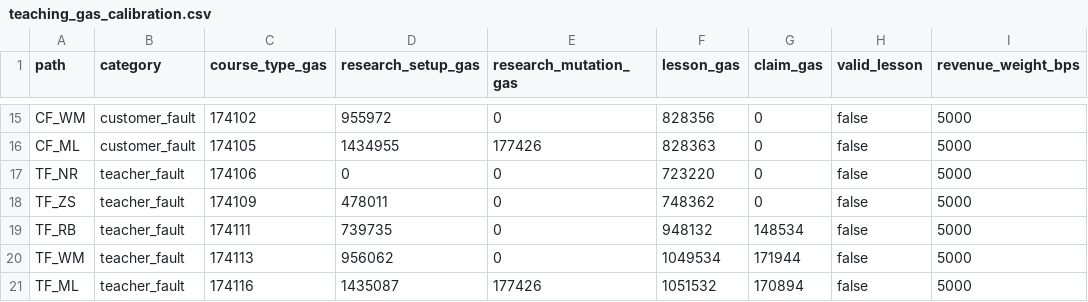
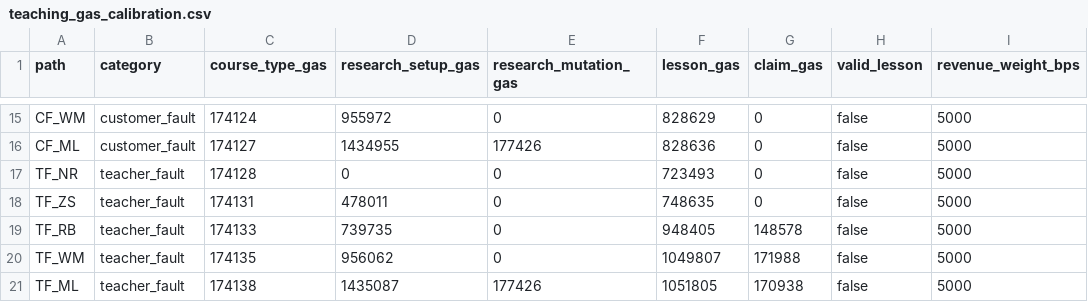
Before and after one commit to CyberChun0329/spark-dao-on-base, a CSV file: teaching_gas_calibration.csv, drawn as a sheet; only a part is shown, gaps mark what is left out; the diff covers the shown part only; the diff names each change by its address in the sheet, - before the commit and + after, or states it on an @@ line.

```diff
--- a/teaching_gas_calibration.csv
+++ b/teaching_gas_calibration.csv
-C15 (course_type_gas): 174102
+C15 (course_type_gas): 174124
-F15 (lesson_gas): 828356
+F15 (lesson_gas): 828629
-C16 (course_type_gas): 174105
+C16 (course_type_gas): 174127
-F16 (lesson_gas): 828363
+F16 (lesson_gas): 828636
-C17 (course_type_gas): 174106
+C17 (course_type_gas): 174128
-F17 (lesson_gas): 723220
+F17 (lesson_gas): 723493
-C18 (course_type_gas): 174109
+C18 (course_type_gas): 174131
-F18 (lesson_gas): 748362
+F18 (lesson_gas): 748635
-C19 (course_type_gas): 174111
+C19 (course_type_gas): 174133
-F19 (lesson_gas): 948132
+F19 (lesson_gas): 948405
-G19 (claim_gas): 148534
+G19 (claim_gas): 148578
-C20 (course_type_gas): 174113
+C20 (course_type_gas): 174135
-F20 (lesson_gas): 1049534
+F20 (lesson_gas): 1049807
-G20 (claim_gas): 171944
+G20 (claim_gas): 171988
-C21 (course_type_gas): 174116
+C21 (course_type_gas): 174138
-F21 (lesson_gas): 1051532
+F21 (lesson_gas): 1051805
-G21 (claim_gas): 170894
+G21 (claim_gas): 170938
```
Also changed, not shown: 32 edited cells elsewhere in this file, simulation_outputs/teaching_cost_simulation.csv, 16 other files.
